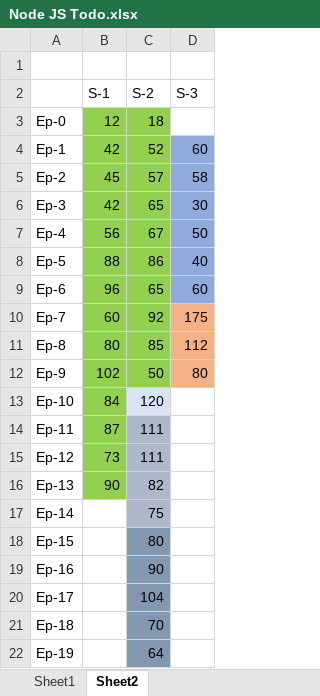
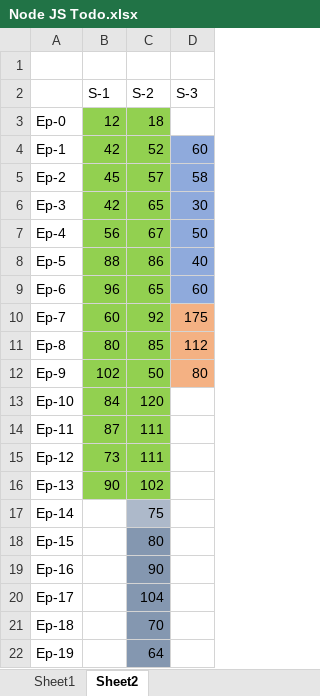
Before and after one commit to MohammedAnasuddin/Anas-WebDev-Mastery, an Excel workbook: NodeJS/Notes/Node JS Todo.xlsx, sheet Sheet2, drawn as a sheet; values as stored, in another font and other column widths than the file's, no borders; the diff names each change by its address in the sheet, - before the commit and + after, or states it on an @@ line.

```diff
--- a/NodeJS/Notes/Node JS Todo.xlsx (sheet Sheet2)
+++ b/NodeJS/Notes/Node JS Todo.xlsx (sheet Sheet2)
-C13 fill: #DAE3F3
+C13 fill: #92D050
-C14:C16 fill: #ADB9CA
+C14:C16 fill: #92D050
-C16 (S-2): 82
+C16 (S-2): 102
```
Also changed, not shown: 14 other files.
